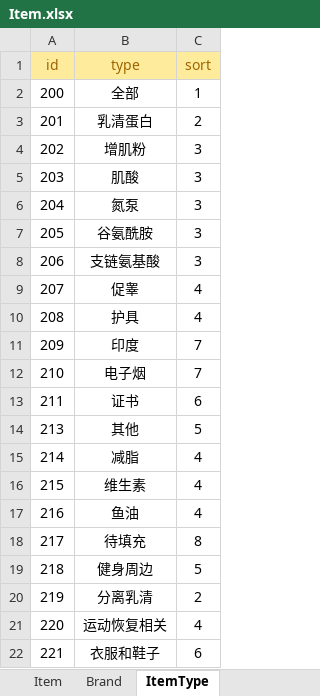
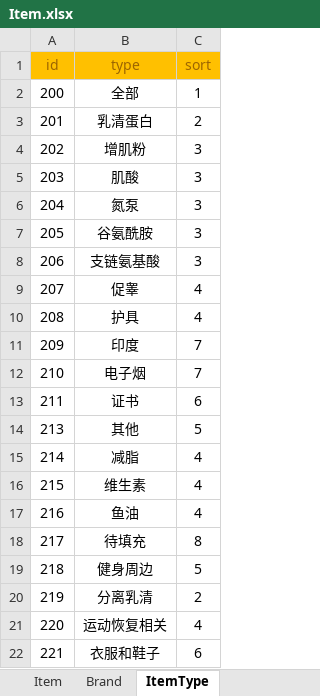
Before and after one commit to unity1149293885/zzsProject, an Excel workbook: Zzs/Assets/Excel/Item.xlsx, sheet ItemType, drawn as a sheet; values as stored, in another font and other column widths than the file's, no borders; the diff names each change by its address in the sheet, - before the commit and + after, or states it on an @@ line.

```diff
--- a/Zzs/Assets/Excel/Item.xlsx (sheet ItemType)
+++ b/Zzs/Assets/Excel/Item.xlsx (sheet ItemType)
-A1:C1 fill: #FFEB9C
+A1:C1 fill: #FFC000
```
Also changed, not shown: sheet Item, sheet Brand, Zzs/Assets/Excel/User.xlsx, 25 other files.
